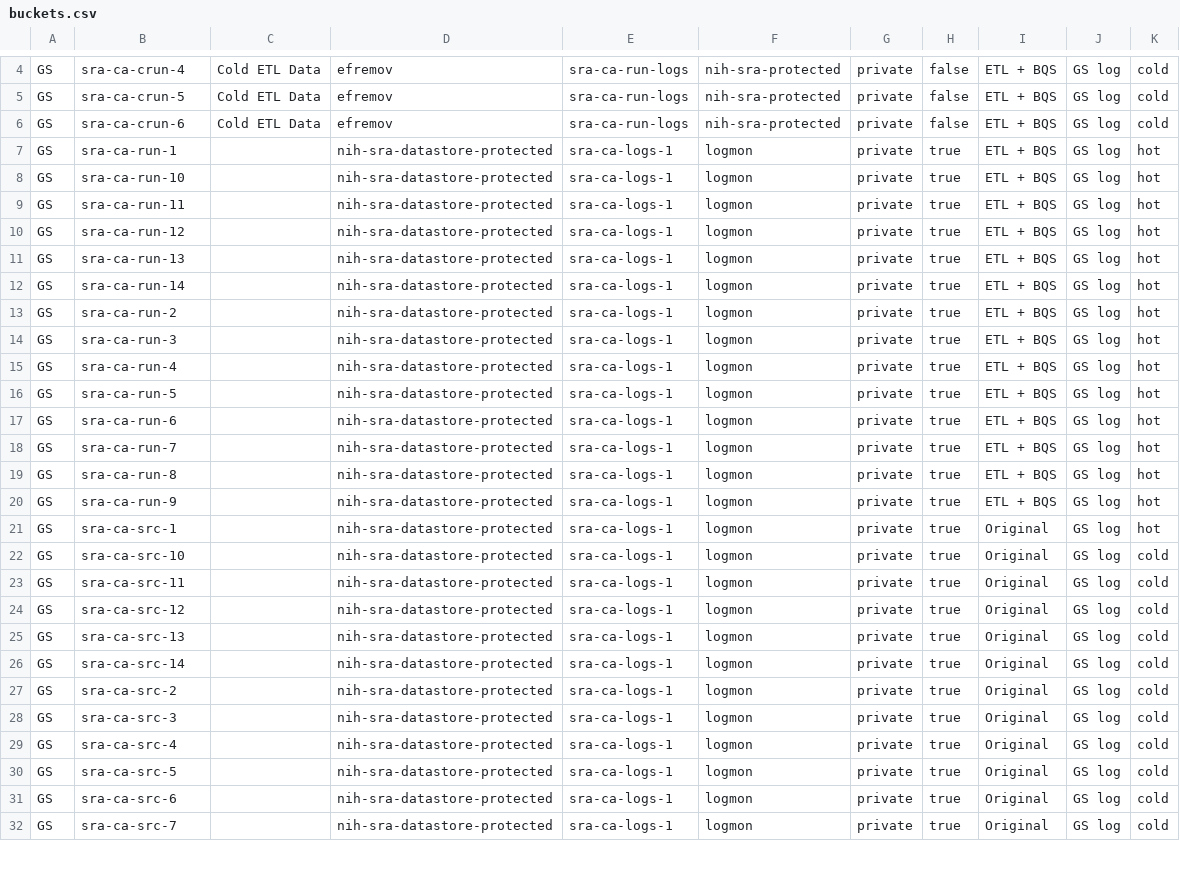
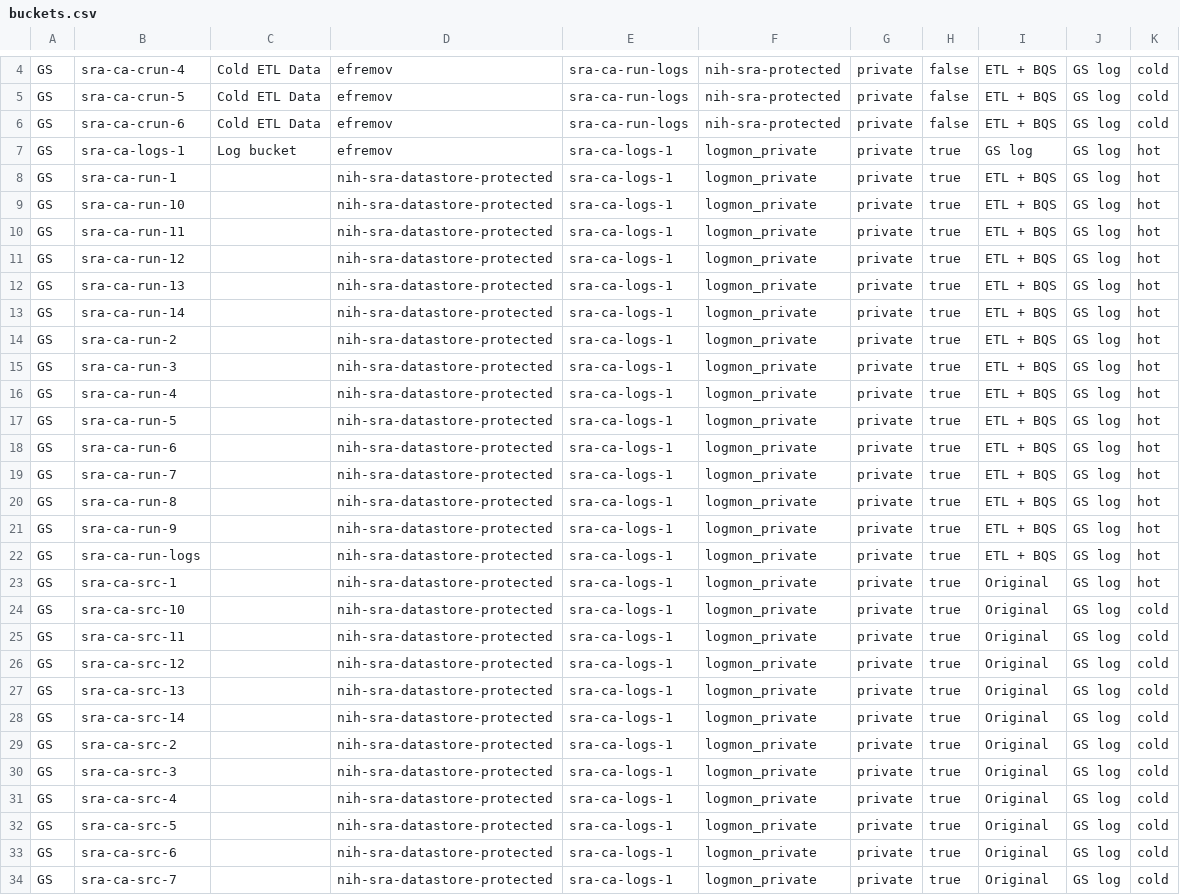
Before and after one commit to ncbi/ncbi-logging, a CSV file: sql/buckets.csv, drawn as a sheet; only a part is shown, gaps mark what is left out; addresses are those after the commit; the diff covers the shown part only; the diff names each change by its address in the sheet, - before the commit and + after, or states it on an @@ line.

```diff
--- a/sql/buckets.csv
+++ b/sql/buckets.csv
+row 7: GS | sra-ca-logs-1 | Log bucket | efremov | sra-ca-logs-1 | logmon_private | private | true | GS log | GS log | hot
-F8:F21: logmon
+F8:F21: logmon_private
+row 22: GS | sra-ca-run-logs |  | nih-sra-datastore-protected | sra-ca-logs-1 | logmon_private | private | true | ETL + BQS | GS log | hot
-F23:F34: logmon
+F23:F34: logmon_private
```
Also changed, not shown: 1 added row and 45 edited cells elsewhere in this file, sql/buckets.tsv, 5 other files.
